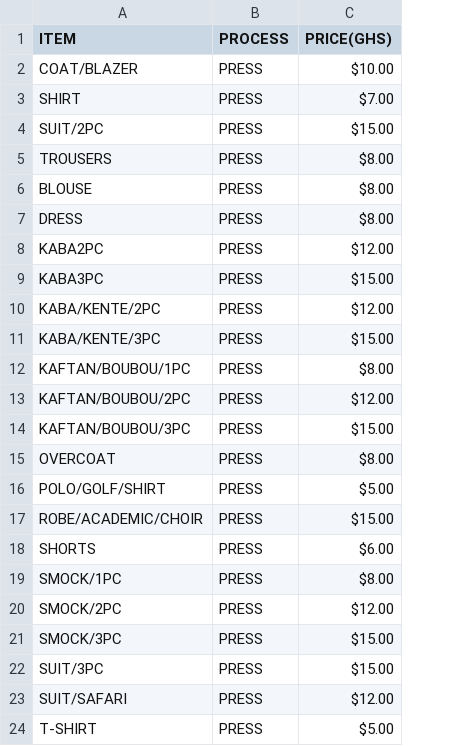
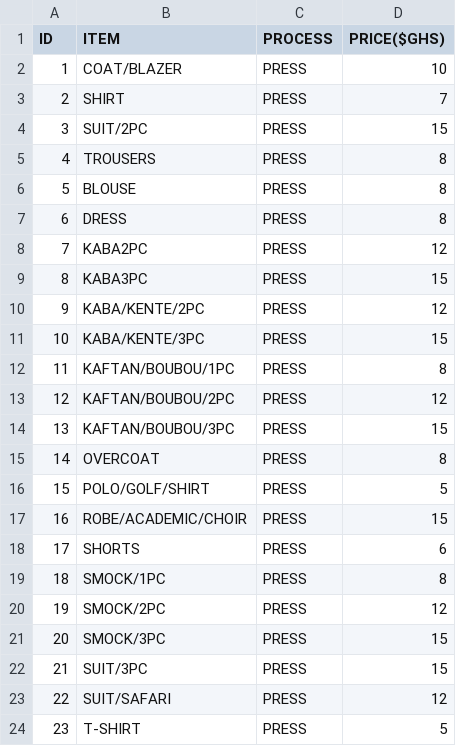
Before and after one commit to Caiheng111/RubyApp, a CSV file: dist/drop_off_service/press_only.csv, drawn as a sheet; removed rows and columns are numbered as before the commit, all else as after; the diff names each change by its address in the sheet, - before the commit and + after, or states it on an @@ line.

Commit message:
set the press_only method

```diff
--- a/dist/drop_off_service/press_only.csv
+++ b/dist/drop_off_service/press_only.csv
+column A (ID), rows 2-24: 1 | 2 | 3 | 4 | 5 | 6 | 7 | 8 | 9 | 10 | 11 | 12 | 13 | 14 | 15 | 16 | 17 | 18 | 19 | 20 | 21 | 22 | 23
-column C (PRICE(GHS)), rows 2-24: $10.00 | $7.00 | $15.00 | $8.00 | $8.00 | $8.00 | $12.00 | $15.00 | $12.00 | $15.00 | $8.00 | $12.00 | $15.00 | $8.00 | $5.00 | $15.00 | $6.00 | $8.00 | $12.00 | $15.00 | $15.00 | $12.00 | $5.00
+column D (PRICE($GHS)), rows 2-24: 10 | 7 | 15 | 8 | 8 | 8 | 12 | 15 | 12 | 15 | 8 | 12 | 15 | 8 | 5 | 15 | 6 | 8 | 12 | 15 | 15 | 12 | 5
```
Also changed, not shown: dist/drop_off_service/dry_cleaning.csv, 3 other files.
